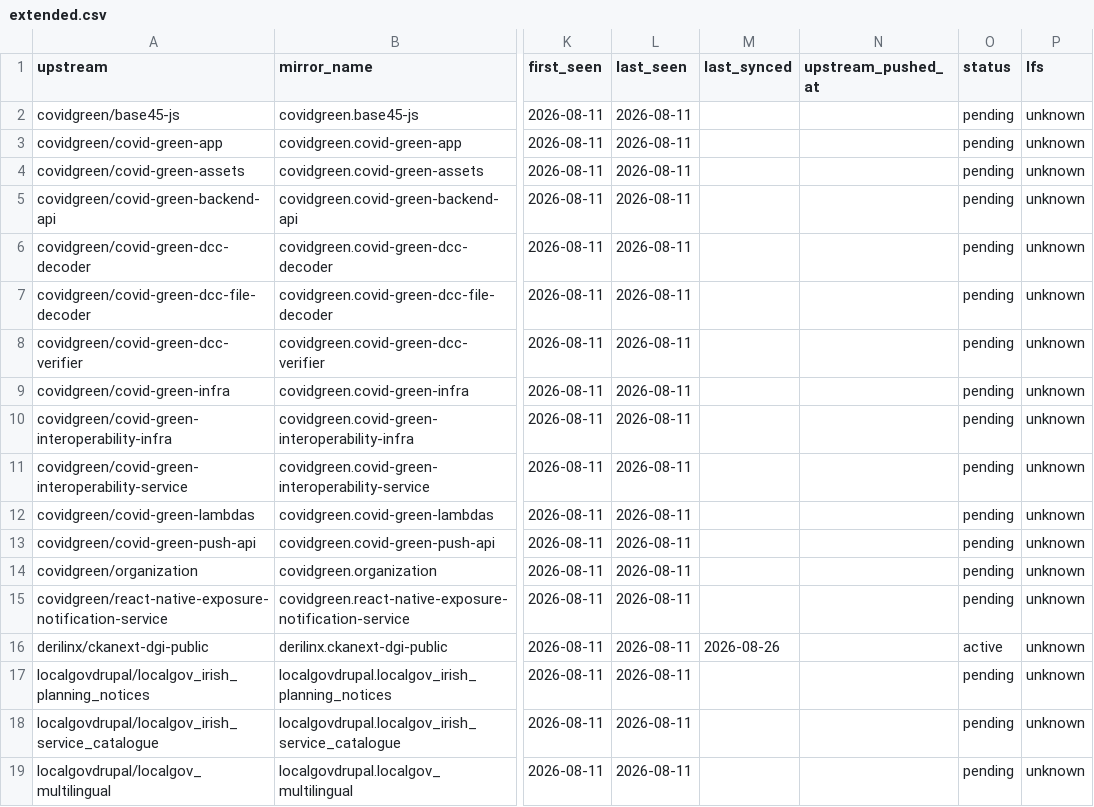
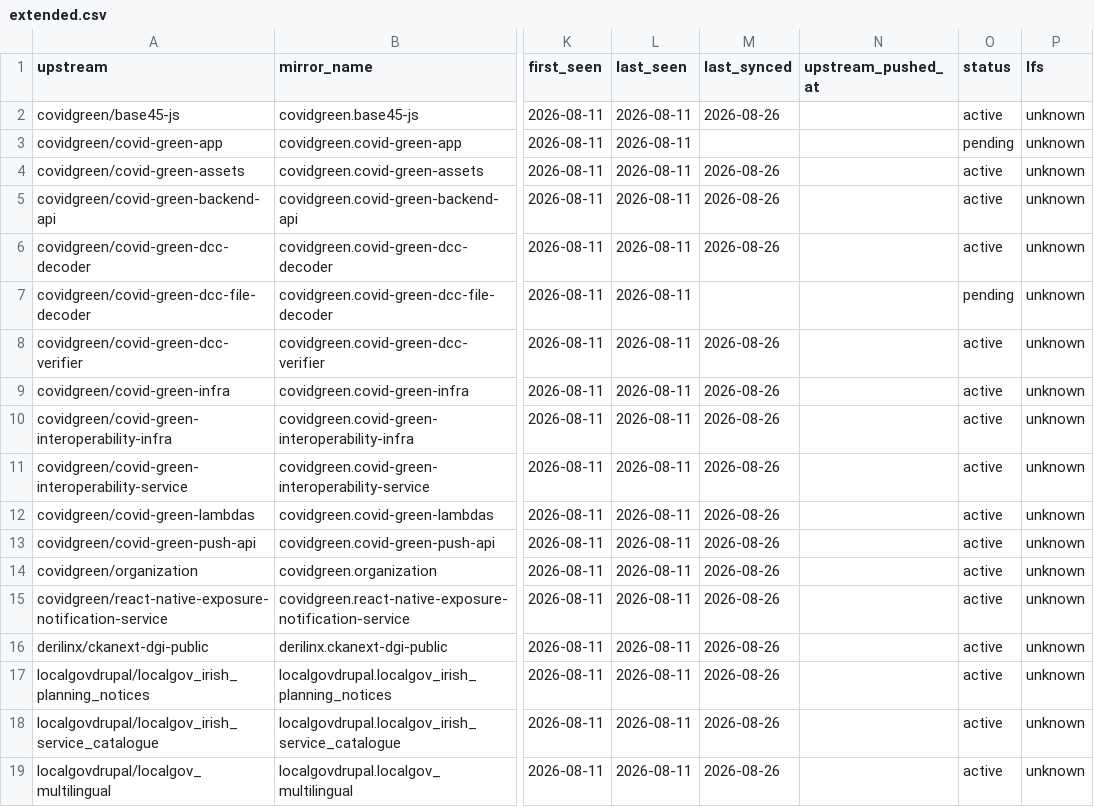
Before and after one commit to ie-gov-mirror/tooling, a CSV file: manifest/extended.csv, drawn as a sheet; only a part is shown, gaps mark what is left out; the diff names each change by its address in the sheet, - before the commit and + after, or states it on an @@ line.

```diff
--- a/manifest/extended.csv
+++ b/manifest/extended.csv
-M2 (last_synced): (empty)
+M2 (last_synced): 2026-08-26
-O2 (status): pending
+O2 (status): active
-M4:M6 (last_synced): (empty)
+M4:M6 (last_synced): 2026-08-26
-O4:O6 (status): pending
+O4:O6 (status): active
-M8:M15 (last_synced): (empty)
+M8:M15 (last_synced): 2026-08-26
-O8:O15 (status): pending
+O8:O15 (status): active
-M17:M19 (last_synced): (empty)
+M17:M19 (last_synced): 2026-08-26
-O17:O19 (status): pending
+O17:O19 (status): active
```
Also changed, not shown: manifest/core.csv, 1 other file.
